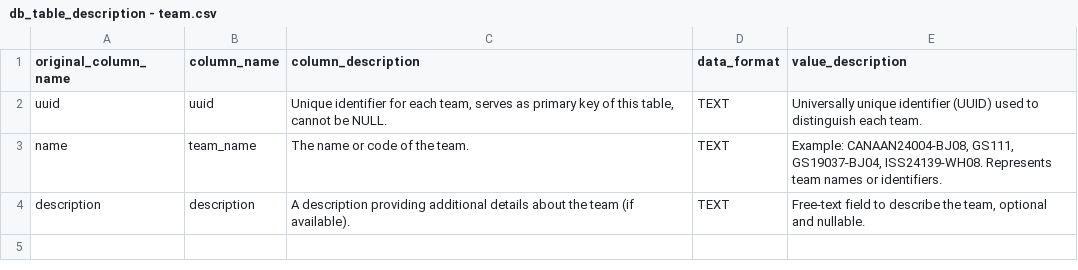
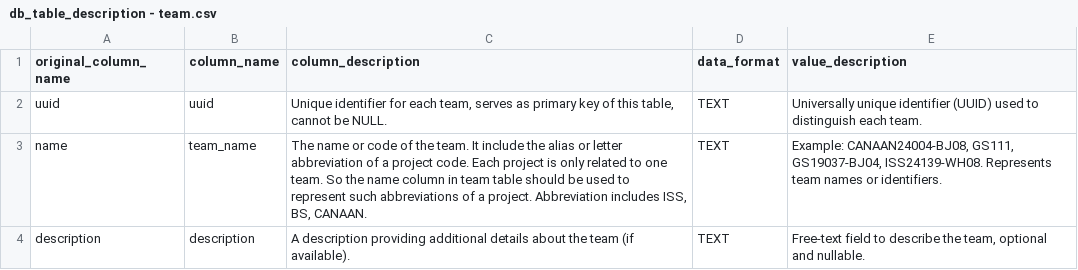
Before and after one commit to Lin-2357/WTL_employee_tracker, a CSV file: data/db_table_description - team.csv, drawn as a sheet.

Commit message:
add team name description to be more smart in finding ISS

```diff
--- a/data/db_table_description - team.csv
+++ b/data/db_table_description - team.csv
@@ -2,3 +2,3 @@ original_column_name,column_name,column_description,data_format,value_descriptio
 uuid,uuid,"Unique identifier for each team, serves as primary key of this table, cannot be NULL.",TEXT,Universally unique identifier (UUID) used to distinguish each team.
-name,team_name,The name or code of the team.,TEXT,"Example: CANAAN24004-BJ08, GS111, GS19037-BJ04, ISS24139-WH08. Represents team names or identifiers."
+name,team_name,"The name or code of the team. It include the alias or letter abbreviation of a project code. Each project is only related to one team. So the name column in team table should be used to represent such abbreviations of a project. Abbreviation includes ISS, BS, CANAAN.",TEXT,"Example: CANAAN24004-BJ08, GS111, GS19037-BJ04, ISS24139-WH08. Represents team names or identifiers."
 description,description,A description providing additional details about the team (if available).,TEXT,"Free-text field to describe the team, optional and nullable."
```
